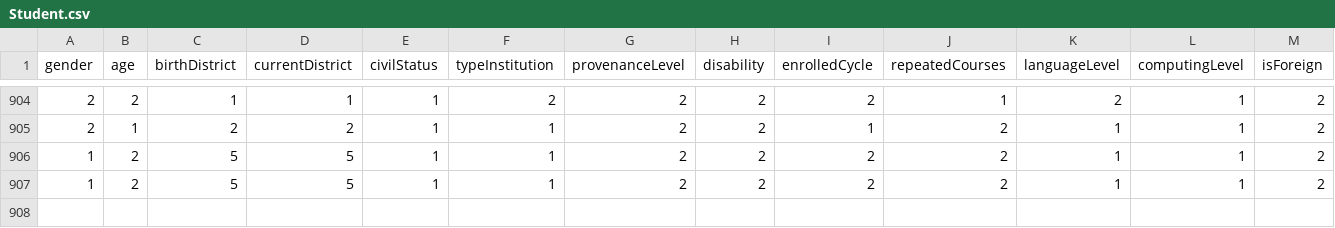
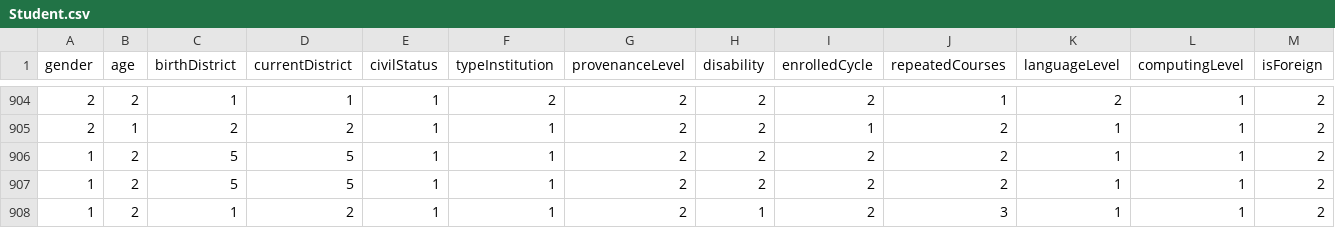
Before and after one commit to Enrrique-Rojas/Test, a CSV file: Student.csv, drawn as a sheet; only a part is shown, gaps mark what is left out; rows hold the shown columns only; the diff names each change by its address in the sheet, - before the commit and + after, or states it on an @@ line.

```diff
--- a/Student.csv
+++ b/Student.csv
+row 908: 1 | 2 | 1 | 2 | 1 | 1 | 2 | 1 | 2 | 3 | 1 | 1 | 2
```
Also changed, not shown: 1 other file.
